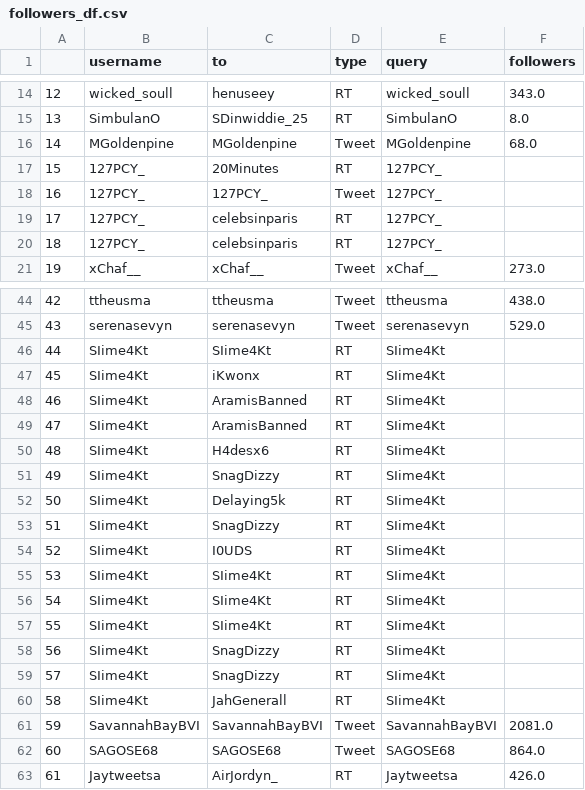
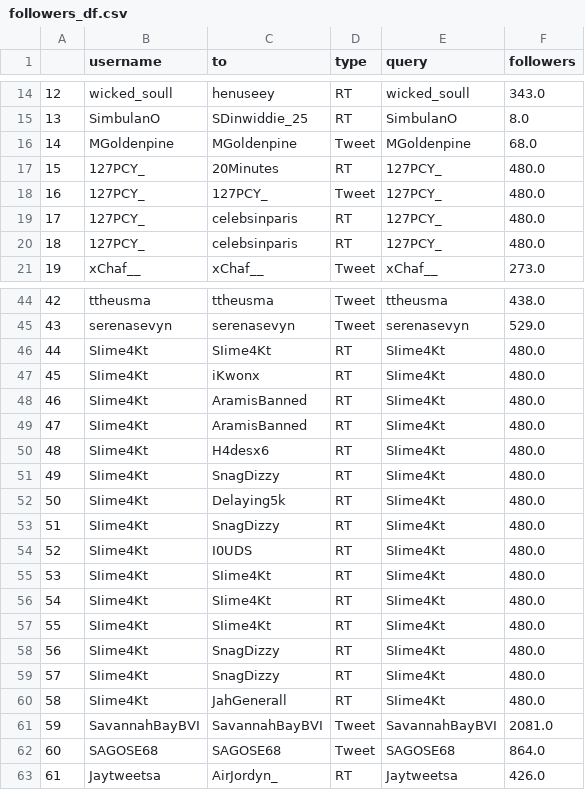
Before and after one commit to tsbloxsom/Social-Media-Analytics, a CSV file: Data/followers_df.csv, drawn as a sheet; only a part is shown, gaps mark what is left out.

Commit message:
imputed missing values with median

```diff
--- a/Data/followers_df.csv
+++ b/Data/followers_df.csv
@@ -16,6 +16,6 @@
 14,MGoldenpine,MGoldenpine,Tweet,MGoldenpine,68.0
-15,127PCY_,20Minutes,RT,127PCY_,
-16,127PCY_,127PCY_,Tweet,127PCY_,
-17,127PCY_,celebsinparis,RT,127PCY_,
-18,127PCY_,celebsinparis,RT,127PCY_,
+15,127PCY_,20Minutes,RT,127PCY_,480.0
+16,127PCY_,127PCY_,Tweet,127PCY_,480.0
+17,127PCY_,celebsinparis,RT,127PCY_,480.0
+18,127PCY_,celebsinparis,RT,127PCY_,480.0
 19,xChaf__,xChaf__,Tweet,xChaf__,273.0
@@ -45,17 +45,17 @@
 43,serenasevyn,serenasevyn,Tweet,serenasevyn,529.0
-44,SIime4Kt,SIime4Kt,RT,SIime4Kt,
-45,SIime4Kt,iKwonx,RT,SIime4Kt,
-46,SIime4Kt,AramisBanned,RT,SIime4Kt,
-47,SIime4Kt,AramisBanned,RT,SIime4Kt,
-48,SIime4Kt,H4desx6,RT,SIime4Kt,
-49,SIime4Kt,SnagDizzy,RT,SIime4Kt,
-50,SIime4Kt,Delaying5k,RT,SIime4Kt,
-51,SIime4Kt,SnagDizzy,RT,SIime4Kt,
-52,SIime4Kt,I0UDS,RT,SIime4Kt,
-53,SIime4Kt,SIime4Kt,RT,SIime4Kt,
-54,SIime4Kt,SIime4Kt,RT,SIime4Kt,
-55,SIime4Kt,SIime4Kt,RT,SIime4Kt,
-56,SIime4Kt,SnagDizzy,RT,SIime4Kt,
-57,SIime4Kt,SnagDizzy,RT,SIime4Kt,
-58,SIime4Kt,JahGenerall,RT,SIime4Kt,
+44,SIime4Kt,SIime4Kt,RT,SIime4Kt,480.0
+45,SIime4Kt,iKwonx,RT,SIime4Kt,480.0
+46,SIime4Kt,AramisBanned,RT,SIime4Kt,480.0
+47,SIime4Kt,AramisBanned,RT,SIime4Kt,480.0
+48,SIime4Kt,H4desx6,RT,SIime4Kt,480.0
+49,SIime4Kt,SnagDizzy,RT,SIime4Kt,480.0
+50,SIime4Kt,Delaying5k,RT,SIime4Kt,480.0
+51,SIime4Kt,SnagDizzy,RT,SIime4Kt,480.0
+52,SIime4Kt,I0UDS,RT,SIime4Kt,480.0
+53,SIime4Kt,SIime4Kt,RT,SIime4Kt,480.0
+54,SIime4Kt,SIime4Kt,RT,SIime4Kt,480.0
+55,SIime4Kt,SIime4Kt,RT,SIime4Kt,480.0
+56,SIime4Kt,SnagDizzy,RT,SIime4Kt,480.0
+57,SIime4Kt,SnagDizzy,RT,SIime4Kt,480.0
+58,SIime4Kt,JahGenerall,RT,SIime4Kt,480.0
 59,SavannahBayBVI,SavannahBayBVI,Tweet,SavannahBayBVI,2081.0
```
Also changed, not shown: 1 other file.
